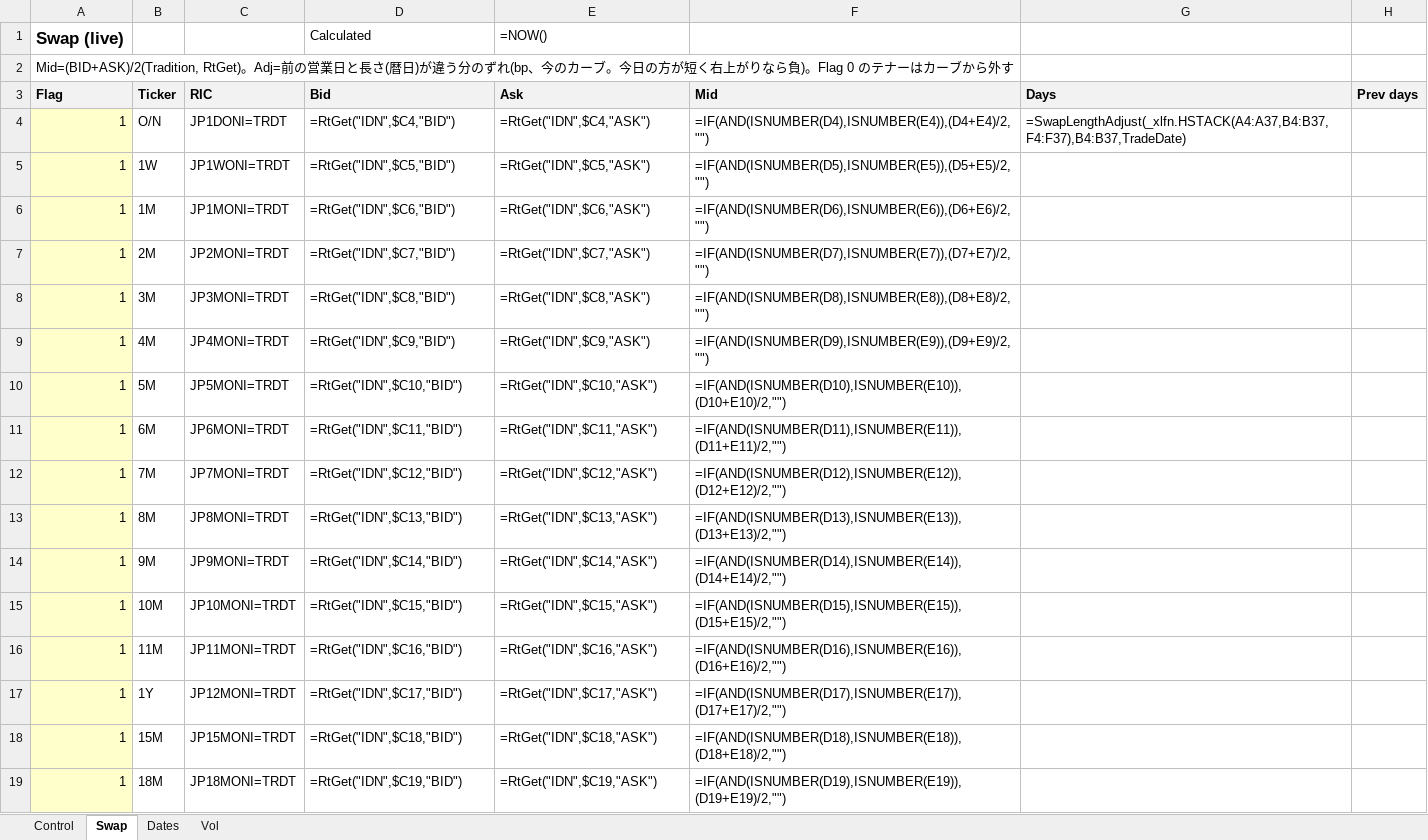
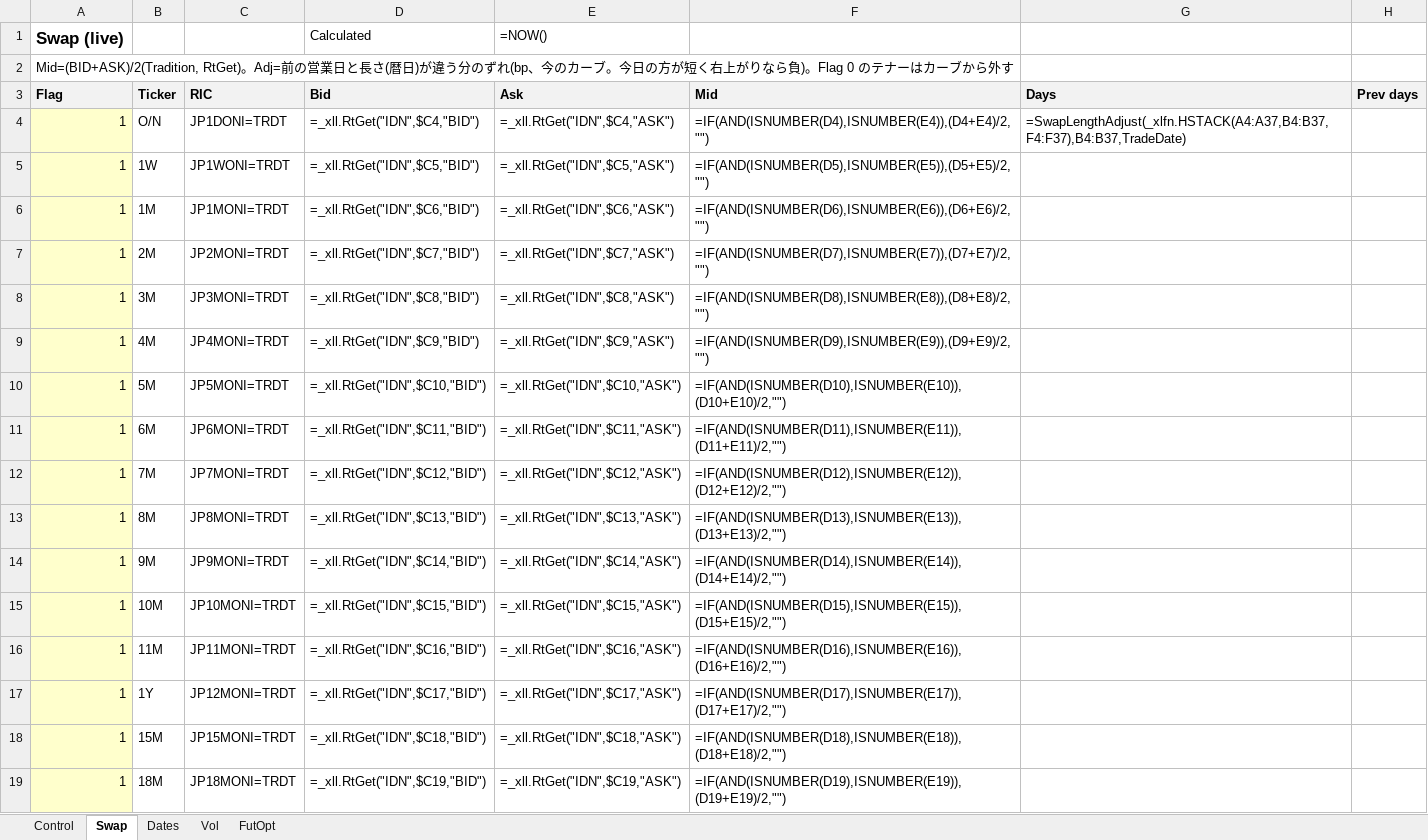
Before and after one commit to Nova-jp/pricing-sheet, an Excel workbook: templates/LiveScreen.xlsm, sheet Swap, drawn as a sheet; only a part is shown; values as stored, in another font and other column widths than the file's, no borders; formulas without a stored value are shown as written; the diff covers the shown part only; the diff names each change by its address in the sheet, - before the commit and + after, or states it on an @@ line.

```diff
--- a/templates/LiveScreen.xlsm (sheet Swap)
+++ b/templates/LiveScreen.xlsm (sheet Swap)
+sheet tab: FutOpt
-D4 (Bid): =RtGet("IDN",$C4,"BID")
+D4 (Bid): =_xll.RtGet("IDN",$C4,"BID")
-E4 (Ask): =RtGet("IDN",$C4,"ASK")
+E4 (Ask): =_xll.RtGet("IDN",$C4,"ASK")
-D5 (Bid): =RtGet("IDN",$C5,"BID")
+D5 (Bid): =_xll.RtGet("IDN",$C5,"BID")
-E5 (Ask): =RtGet("IDN",$C5,"ASK")
+E5 (Ask): =_xll.RtGet("IDN",$C5,"ASK")
-D6 (Bid): =RtGet("IDN",$C6,"BID")
+D6 (Bid): =_xll.RtGet("IDN",$C6,"BID")
-E6 (Ask): =RtGet("IDN",$C6,"ASK")
+E6 (Ask): =_xll.RtGet("IDN",$C6,"ASK")
-D7 (Bid): =RtGet("IDN",$C7,"BID")
+D7 (Bid): =_xll.RtGet("IDN",$C7,"BID")
-E7 (Ask): =RtGet("IDN",$C7,"ASK")
+E7 (Ask): =_xll.RtGet("IDN",$C7,"ASK")
-D8 (Bid): =RtGet("IDN",$C8,"BID")
+D8 (Bid): =_xll.RtGet("IDN",$C8,"BID")
-E8 (Ask): =RtGet("IDN",$C8,"ASK")
+E8 (Ask): =_xll.RtGet("IDN",$C8,"ASK")
-D9 (Bid): =RtGet("IDN",$C9,"BID")
+D9 (Bid): =_xll.RtGet("IDN",$C9,"BID")
-E9 (Ask): =RtGet("IDN",$C9,"ASK")
+E9 (Ask): =_xll.RtGet("IDN",$C9,"ASK")
-D10 (Bid): =RtGet("IDN",$C10,"BID")
+D10 (Bid): =_xll.RtGet("IDN",$C10,"BID")
-E10 (Ask): =RtGet("IDN",$C10,"ASK")
+E10 (Ask): =_xll.RtGet("IDN",$C10,"ASK")
-D11 (Bid): =RtGet("IDN",$C11,"BID")
+D11 (Bid): =_xll.RtGet("IDN",$C11,"BID")
-E11 (Ask): =RtGet("IDN",$C11,"ASK")
+E11 (Ask): =_xll.RtGet("IDN",$C11,"ASK")
-D12 (Bid): =RtGet("IDN",$C12,"BID")
+D12 (Bid): =_xll.RtGet("IDN",$C12,"BID")
-E12 (Ask): =RtGet("IDN",$C12,"ASK")
+E12 (Ask): =_xll.RtGet("IDN",$C12,"ASK")
-D13 (Bid): =RtGet("IDN",$C13,"BID")
+D13 (Bid): =_xll.RtGet("IDN",$C13,"BID")
-E13 (Ask): =RtGet("IDN",$C13,"ASK")
+E13 (Ask): =_xll.RtGet("IDN",$C13,"ASK")
-D14 (Bid): =RtGet("IDN",$C14,"BID")
+D14 (Bid): =_xll.RtGet("IDN",$C14,"BID")
-E14 (Ask): =RtGet("IDN",$C14,"ASK")
+E14 (Ask): =_xll.RtGet("IDN",$C14,"ASK")
-D15 (Bid): =RtGet("IDN",$C15,"BID")
+D15 (Bid): =_xll.RtGet("IDN",$C15,"BID")
-E15 (Ask): =RtGet("IDN",$C15,"ASK")
+E15 (Ask): =_xll.RtGet("IDN",$C15,"ASK")
-D16 (Bid): =RtGet("IDN",$C16,"BID")
+D16 (Bid): =_xll.RtGet("IDN",$C16,"BID")
-E16 (Ask): =RtGet("IDN",$C16,"ASK")
+E16 (Ask): =_xll.RtGet("IDN",$C16,"ASK")
-D17 (Bid): =RtGet("IDN",$C17,"BID")
+D17 (Bid): =_xll.RtGet("IDN",$C17,"BID")
-E17 (Ask): =RtGet("IDN",$C17,"ASK")
+E17 (Ask): =_xll.RtGet("IDN",$C17,"ASK")
-D18 (Bid): =RtGet("IDN",$C18,"BID")
+D18 (Bid): =_xll.RtGet("IDN",$C18,"BID")
-E18 (Ask): =RtGet("IDN",$C18,"ASK")
+E18 (Ask): =_xll.RtGet("IDN",$C18,"ASK")
-D19 (Bid): =RtGet("IDN",$C19,"BID")
+D19 (Bid): =_xll.RtGet("IDN",$C19,"BID")
-E19 (Ask): =RtGet("IDN",$C19,"ASK")
+E19 (Ask): =_xll.RtGet("IDN",$C19,"ASK")
```
Also changed, not shown: 36 edited cells elsewhere in this sheet, sheet Vol, 11 other files.
